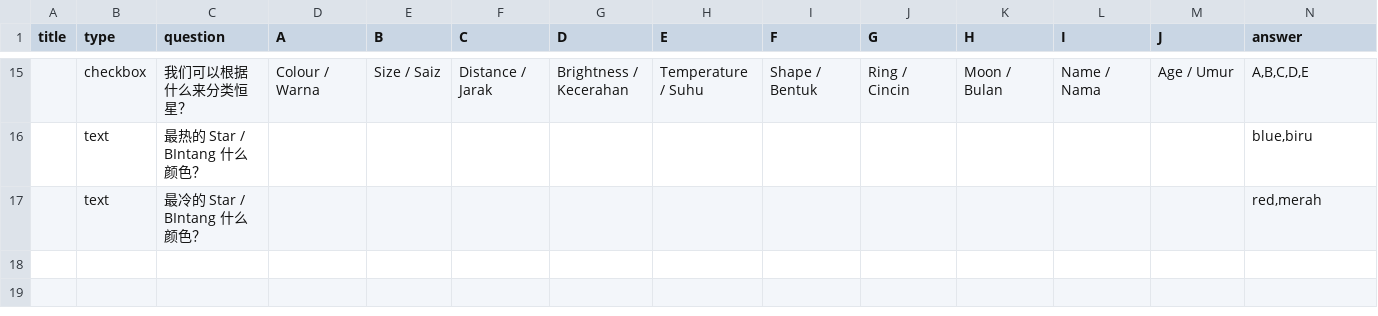
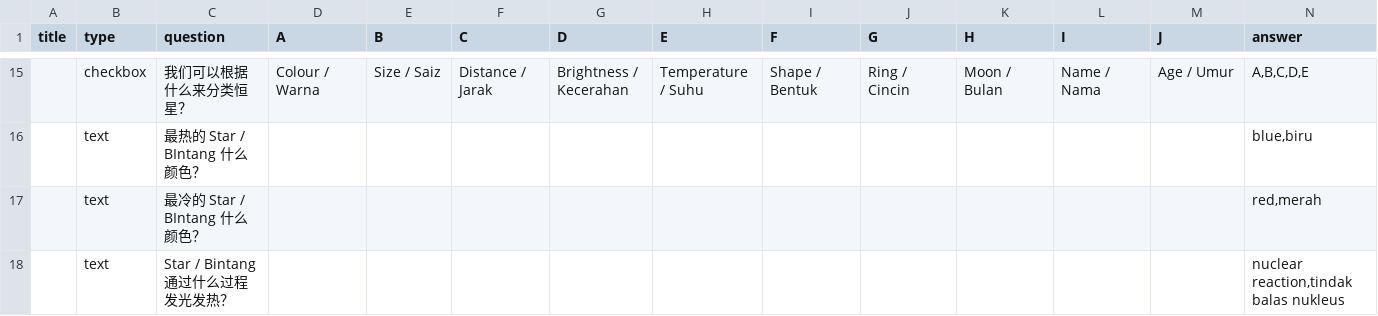
Before and after one commit to nobody0619/F2-SC, a CSV file: F2 SC Chp 11.csv, drawn as a sheet; only a part is shown, gaps mark what is left out; rows hold the shown columns only; the diff names each change by its address in the sheet, - before the commit and + after, or states it on an @@ line.

Commit message:
Add files via upload

```diff
--- a/F2 SC Chp 11.csv
+++ b/F2 SC Chp 11.csv
+row 18:  | text | Star / Bintang 通过什么过程发光发热？ |  |  |  |  |  |  |  |  |  |  | nuclear reaction,tindak balas nukleus
```
